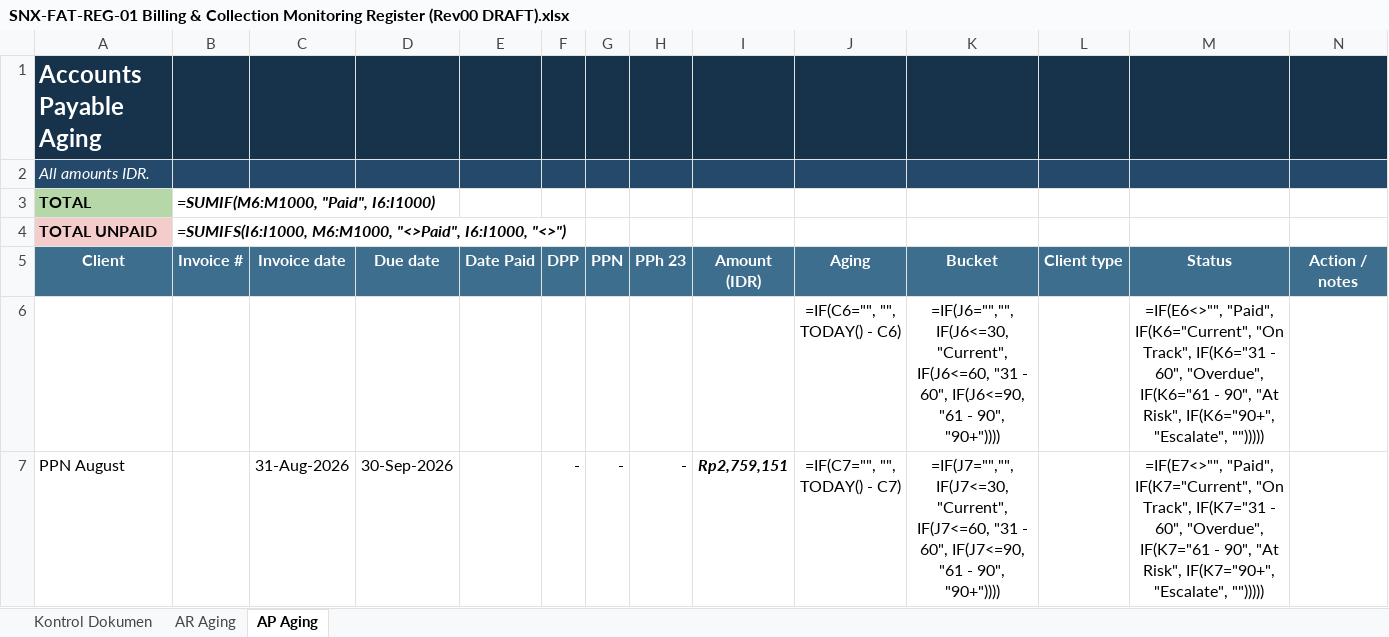
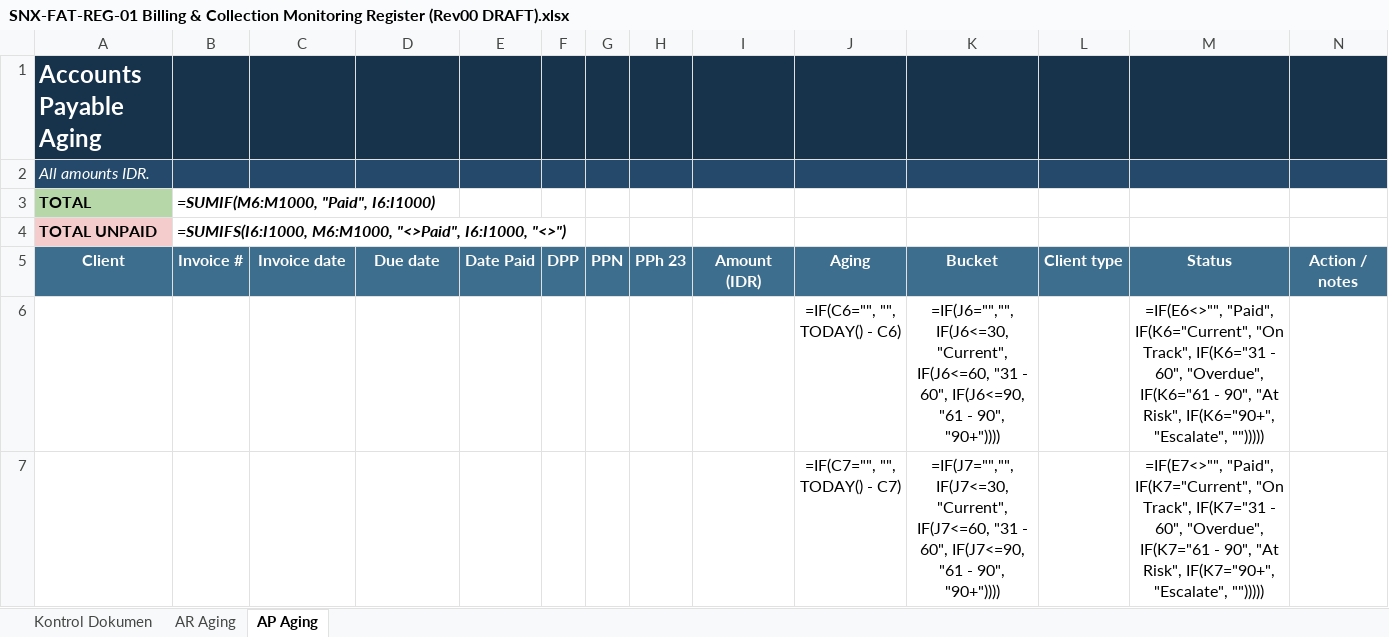
Before and after one commit to Ayzulkarnain-sinux/sinux-iso-docs, an Excel workbook: out/03_FAT/SNX-FAT-REG-01 Billing & Collection Monitoring Register (Rev00 DRAFT).xlsx, sheet AP Aging, drawn as a sheet; values as stored, in another font and other column widths than the file's, no borders; formulas without a stored value are shown as written; removed rows and columns are numbered as before the commit, all else as after; the diff names each change by its address in the sheet, - before the commit and + after, or states it on an @@ line.

```diff
--- a/out/03_FAT/SNX-FAT-REG-01 Billing & Collection Monitoring Register (Rev00 DRAFT).xlsx (sheet AP Aging)
+++ b/out/03_FAT/SNX-FAT-REG-01 Billing & Collection Monitoring Register (Rev00 DRAFT).xlsx (sheet AP Aging)
-row 7: PPN August |  | 31-Aug-2026 | 30-Sep-2026 |  | - | - | - | Rp2,759,151 | =IF(C7="", "", TODAY() - C7) | =IF(J7="","", IF(J7<=30, "Current", IF(J7<=60, "31 - 60", IF(J7<=90, "61 - 90", "90+")))) | Gov / SOE | =IF(E7<>"", "Paid", IF(K7="Current", "On Track", IF(K7="31 - 60", "Overdue", IF(K7="61 - 90", "At Risk", IF(K7="90+", "Escalate", "")))))
+row 7:  |  |  |  |  |  |  |  |  | =IF(C7="", "", TODAY() - C7) | =IF(J7="","", IF(J7<=30, "Current", IF(J7<=60, "31 - 60", IF(J7<=90, "61 - 90", "90+")))) |  | =IF(E7<>"", "Paid", IF(K7="Current", "On Track", IF(K7="31 - 60", "Overdue", IF(K7="61 - 90", "At Risk", IF(K7="90+", "Escalate", "")))))
```
Also changed, not shown: sheet AR Aging, sheet Kontrol Dokumen, 4 other files.
